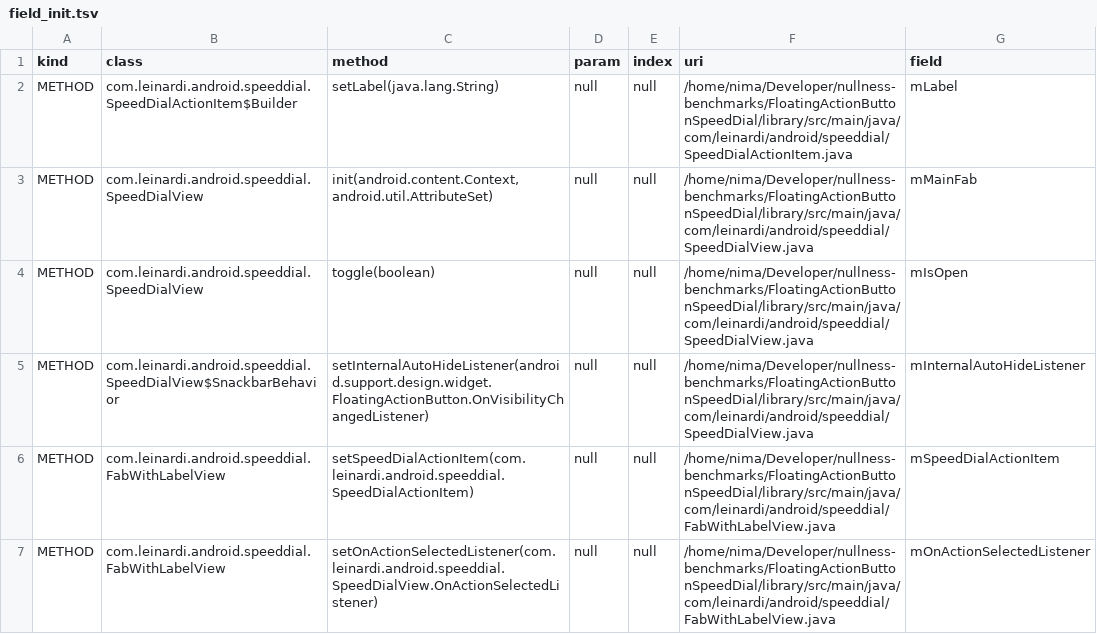
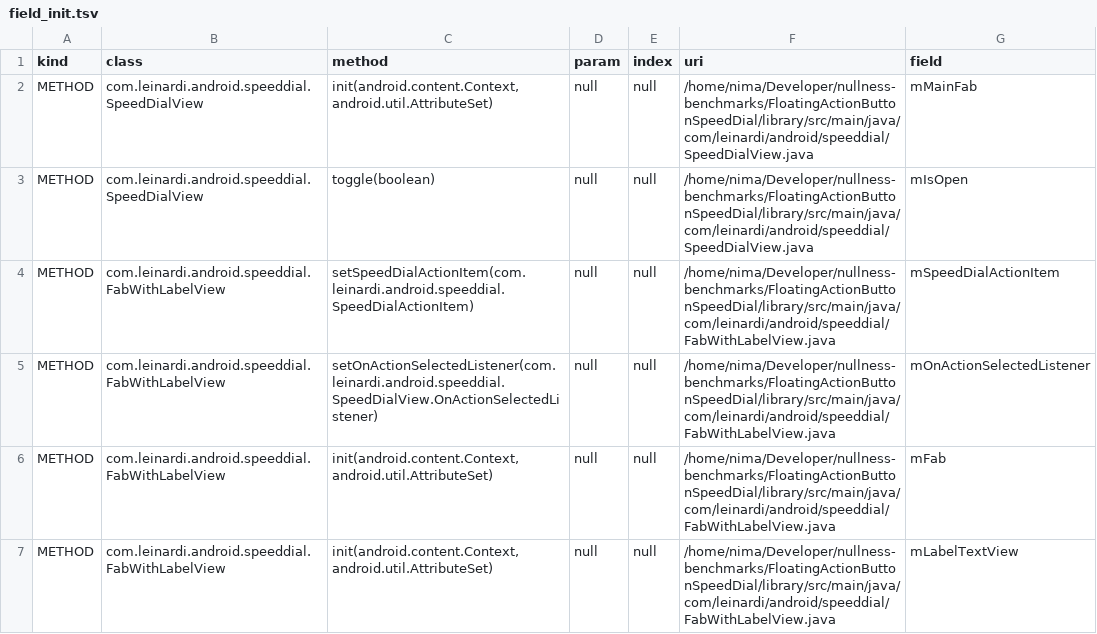
Before and after one commit to nimakarimipour/FloatingActionButtonSpeedDial, a TSV file: annotator-out/0/field_init.tsv, drawn as a sheet; only a part is shown; the shorter side is filled out with more unchanged rows; the diff names each change by its address in the sheet, - before the commit and + after, or states it on an @@ line.

```diff
--- a/annotator-out/0/field_init.tsv
+++ b/annotator-out/0/field_init.tsv
-row 2: METHOD | com.leinardi.android.speeddial.SpeedDialActionItem$Builder | setLabel(java.lang.String) | null | null | /home/nima/Developer/nullness-benchmarks/FloatingActionButtonSpeedDial/library/src/main/java/com/leinardi/android/speeddial/SpeedDialActionItem.java | mLabel
-row 5: METHOD | com.leinardi.android.speeddial.SpeedDialView$SnackbarBehavior | setInternalAutoHideListener(android.support.design.widget.FloatingActionButton.OnVisibilityChangedListener) | null | null | /home/nima/Developer/nullness-benchmarks/FloatingActionButtonSpeedDial/library/src/main/java/com/leinardi/android/speeddial/SpeedDialView.java | mInternalAutoHideListener
```
Also changed, not shown: 12 other files.
